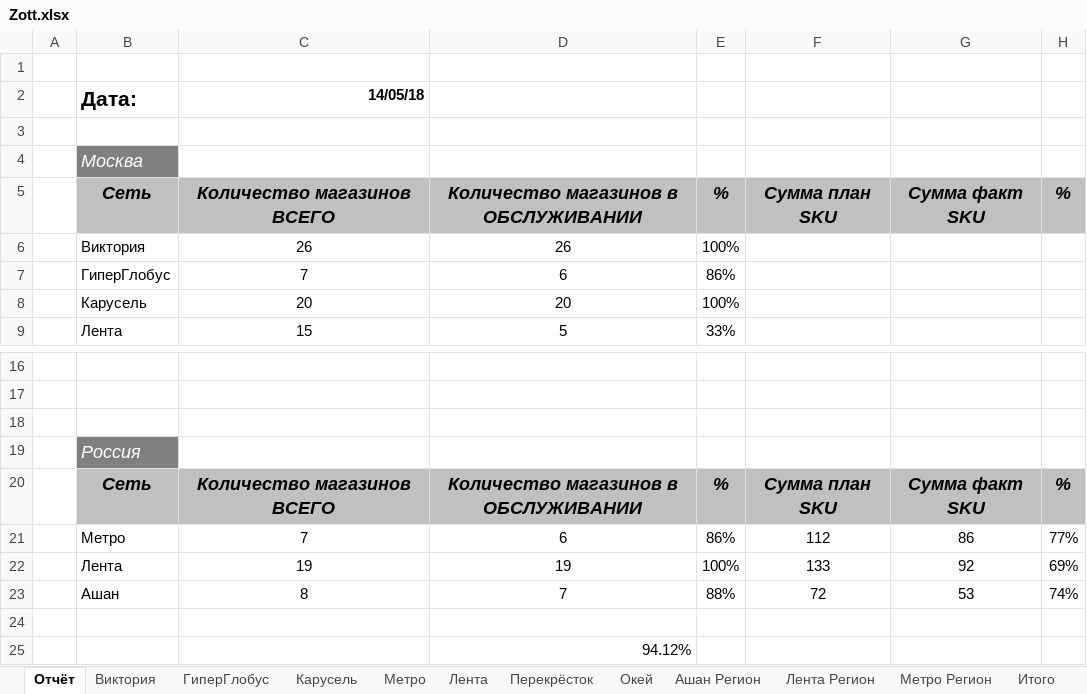
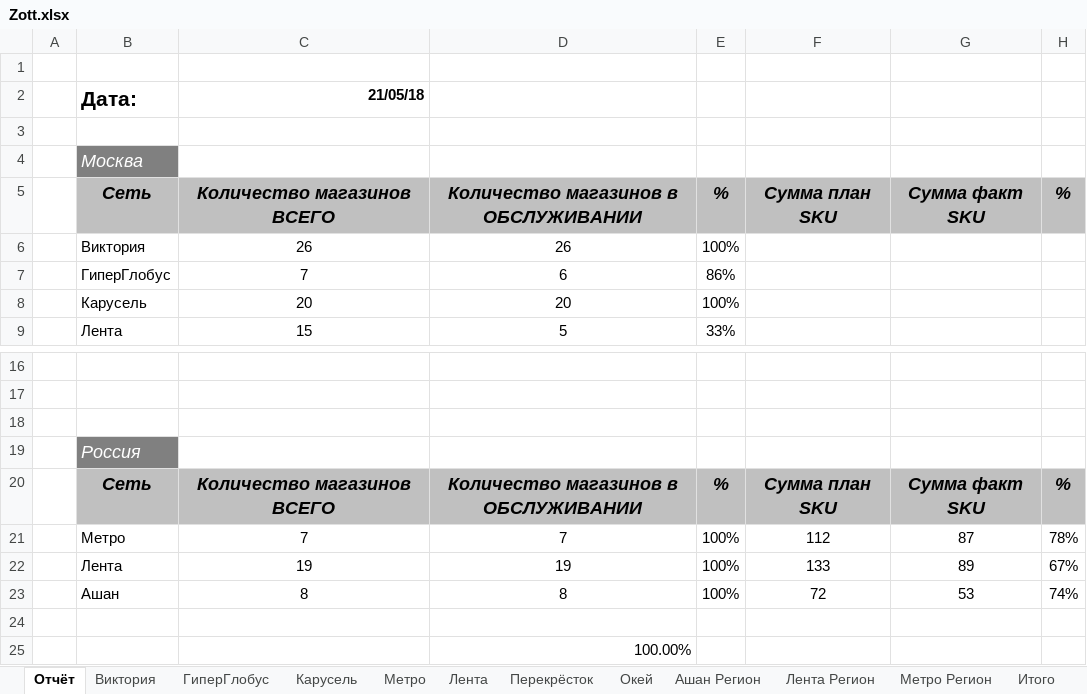
Before and after one commit to gogabugay/auto_zott, an Excel workbook: Zott.xlsx, sheet Отчёт, drawn as a sheet; only a part is shown, gaps mark what is left out; values as stored, in another font and other column widths than the file's, no borders; charts and pictures not drawn; removed rows and columns are numbered as before the commit, all else as after; the diff names each change by its address in the sheet, - before the commit and + after, or states it on an @@ line.

```diff
--- a/Zott.xlsx (sheet Отчёт)
+++ b/Zott.xlsx (sheet Отчёт)
-C2 (Количество магазинов ВСЕГО): 14/05/18
+C2 (Количество магазинов ВСЕГО): 21/05/18
-row 21:  | Метро | 7 | 6 | 86% | 112 | 86 | 77%
+row 21:  | Метро | 7 | 7 | 100% | 112 | 87 | 78%
-G22 (Сумма факт SKU): 92
+G22 (Сумма факт SKU): 89
-H22 (%): 69%
+H22 (%): 67%
-D23: 7
+D23: 8
-E23 (%): 88%
+E23 (%): 100%
-D25: 94.12%
+D25: 100.00%
```
Also changed, not shown: sheet Перекрёсток, sheet Виктория, sheet Лента Регион, sheet Карусель, sheet Метро, sheet Ашан Регион, 4 more sheets, test.xlsx, 4 other files.
